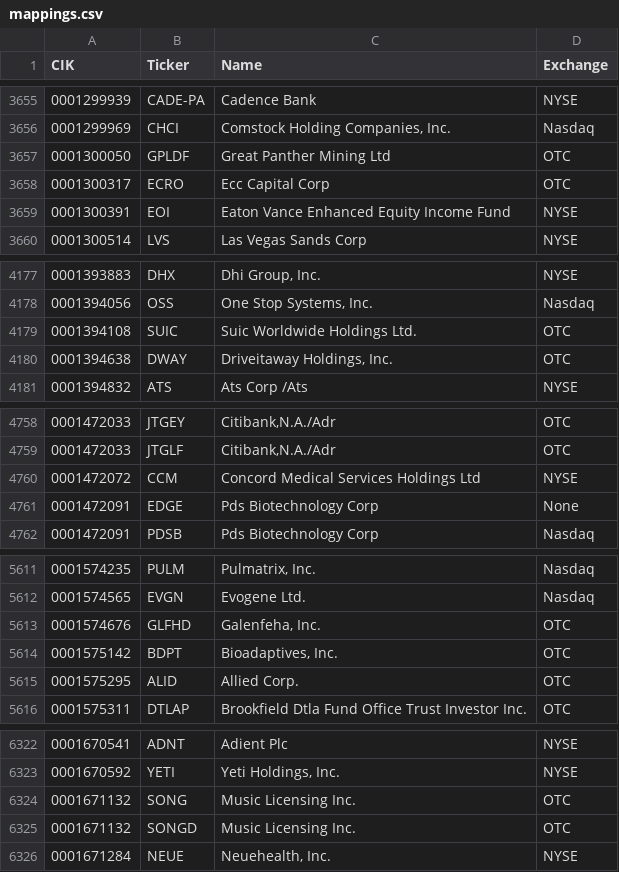
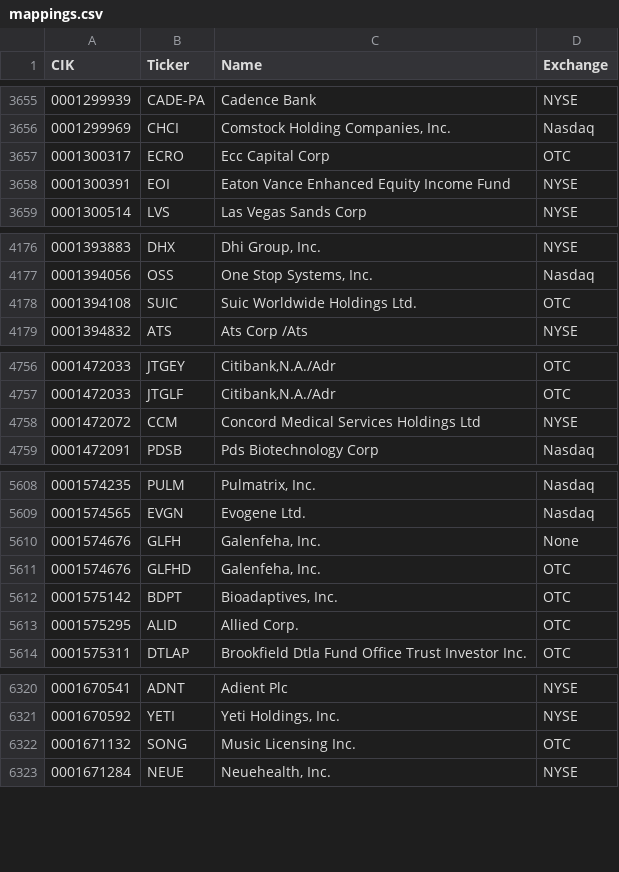
Before and after one commit to jadchaar/sec-cik-mapper, a CSV file: mappings/stocks/mappings.csv, drawn as a sheet; only a part is shown, gaps mark what is left out; the diff covers the shown part only.

Commit message:
01/26/25 automated CRON job - update mappings

```diff
--- a/mappings/stocks/mappings.csv
+++ b/mappings/stocks/mappings.csv
@@ -3656,3 +3656,2 @@ CIK,Ticker,Name,Exchange
 0001299969,CHCI,"Comstock Holding Companies, Inc.",Nasdaq
-0001300050,GPLDF,Great Panther Mining Ltd,OTC
 0001300317,ECRO,Ecc Capital Corp,OTC
@@ -4179,3 +4178,2 @@ CIK,Ticker,Name,Exchange
 0001394108,SUIC,Suic Worldwide Holdings Ltd.,OTC
-0001394638,DWAY,"Driveitaway Holdings, Inc.",OTC
 0001394832,ATS,Ats Corp /Ats,NYSE
@@ -4760,3 +4758,2 @@ CIK,Ticker,Name,Exchange
 0001472072,CCM,Concord Medical Services Holdings Ltd,NYSE
-0001472091,EDGE,Pds Biotechnology Corp,None
 0001472091,PDSB,Pds Biotechnology Corp,Nasdaq
@@ -5612,2 +5609,3 @@ CIK,Ticker,Name,Exchange
 0001574565,EVGN,Evogene Ltd.,Nasdaq
+0001574676,GLFH,"Galenfeha, Inc.",None
 0001574676,GLFHD,"Galenfeha, Inc.",OTC
@@ -6324,3 +6322,2 @@ CIK,Ticker,Name,Exchange
 0001671132,SONG,Music Licensing Inc.,OTC
-0001671132,SONGD,Music Licensing Inc.,OTC
 0001671284,NEUE,"Neuehealth, Inc.",NYSE
```
Also changed, not shown: 3 removed rows and 4 edited cells elsewhere in this file, 8 other files.
